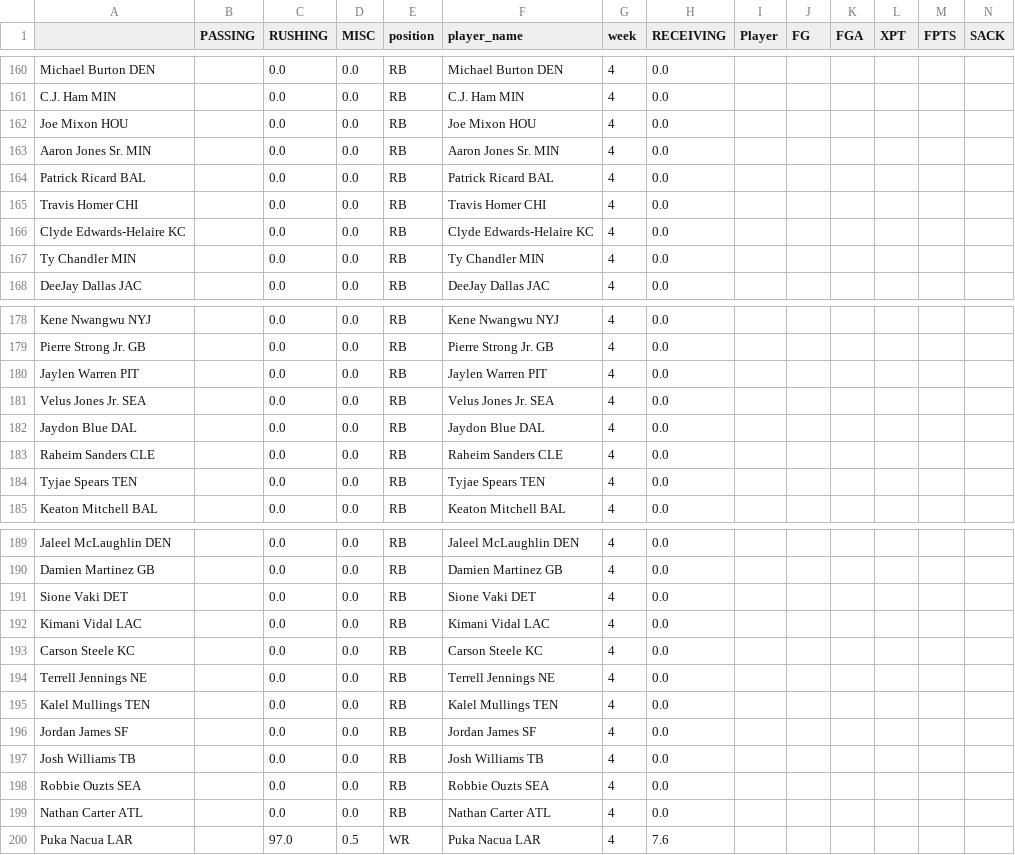
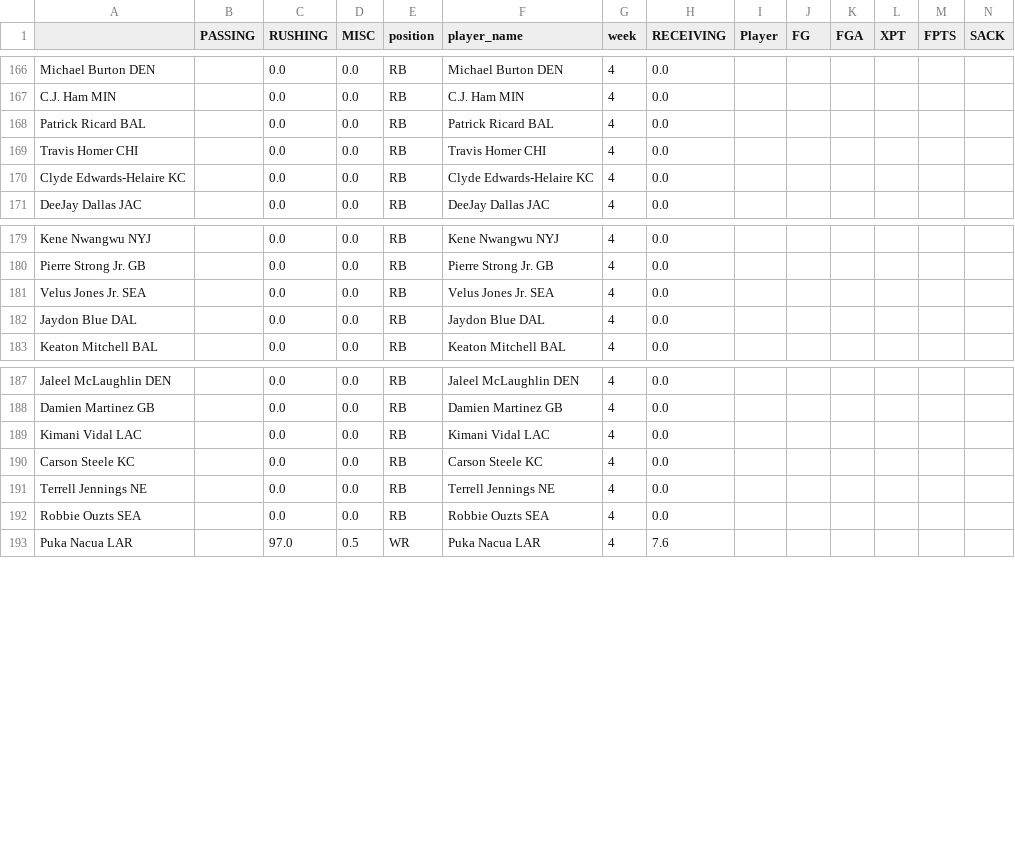
Before and after one commit to msrtliw2/fantasy-lineup-picker, a CSV file: data/projections_week_4.csv, drawn as a sheet; only a part is shown, gaps mark what is left out; removed rows and columns are numbered as before the commit, all else as after; rows hold the shown columns only; the diff covers the shown part only; the diff names each change by its address in the sheet, - before the commit and + after, or states it on an @@ line.

```diff
--- a/data/projections_week_4.csv
+++ b/data/projections_week_4.csv
-row 162: Joe Mixon HOU |  | 0.0 | 0.0 | RB | Joe Mixon HOU | 4 | 0.0
-row 163: Aaron Jones Sr. MIN |  | 0.0 | 0.0 | RB | Aaron Jones Sr. MIN | 4 | 0.0
-row 167: Ty Chandler MIN |  | 0.0 | 0.0 | RB | Ty Chandler MIN | 4 | 0.0
-row 180: Jaylen Warren PIT |  | 0.0 | 0.0 | RB | Jaylen Warren PIT | 4 | 0.0
-row 183: Raheim Sanders CLE |  | 0.0 | 0.0 | RB | Raheim Sanders CLE | 4 | 0.0
-row 184: Tyjae Spears TEN |  | 0.0 | 0.0 | RB | Tyjae Spears TEN | 4 | 0.0
-row 191: Sione Vaki DET |  | 0.0 | 0.0 | RB | Sione Vaki DET | 4 | 0.0
-row 195: Kalel Mullings TEN |  | 0.0 | 0.0 | RB | Kalel Mullings TEN | 4 | 0.0
-row 196: Jordan James SF |  | 0.0 | 0.0 | RB | Jordan James SF | 4 | 0.0
-row 197: Josh Williams TB |  | 0.0 | 0.0 | RB | Josh Williams TB | 4 | 0.0
-row 199: Nathan Carter ATL |  | 0.0 | 0.0 | RB | Nathan Carter ATL | 4 | 0.0
```
Also changed, not shown: 8 added rows, 7 removed rows, 9 moved rows and 2 edited cells elsewhere in this file, data/projections_week_14.csv, data/projections_week_2.csv, 15 other files.
